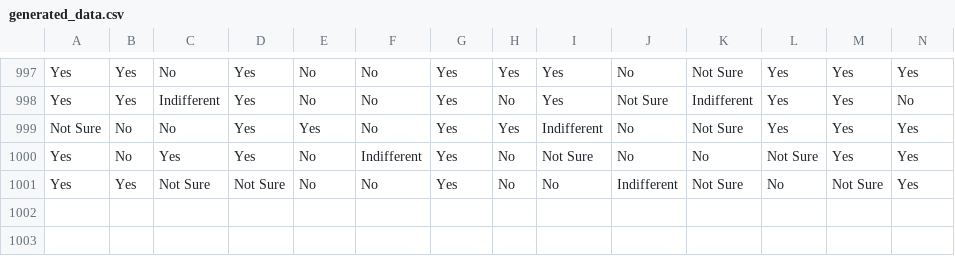
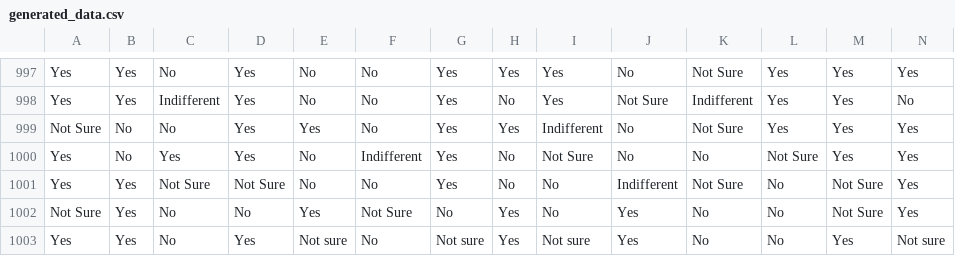
Before and after one commit to SaoirseODonovan/FinalYearProject, a CSV file: generated_data.csv, drawn as a sheet; only a part is shown, gaps mark what is left out; rows hold the shown columns only; the diff names each change by its address in the sheet, - before the commit and + after, or states it on an @@ line.

Commit message:
User survey responses now saved to csv file
Now each time that the user fills out the survey, the response is added
to the csv file so that the dataset is constantly growing for the model
to grow and improve also. I also fixed a typo in the cluster 2
definition paragraph.

Signed-off-by: Saoirse O'Donovan <saoirseodonovan13@gmail.com>

```diff
--- a/generated_data.csv
+++ b/generated_data.csv
+row 1002: Not Sure | Yes | No | No | Yes | Not Sure | No | Yes | No | Yes | No | No | Not Sure | Yes
+row 1003: Yes | Yes | No | Yes | Not sure | No | Not sure | Yes | Not sure | Yes | No | No | Yes | Not sure
```
Also changed, not shown: 3 other files.
